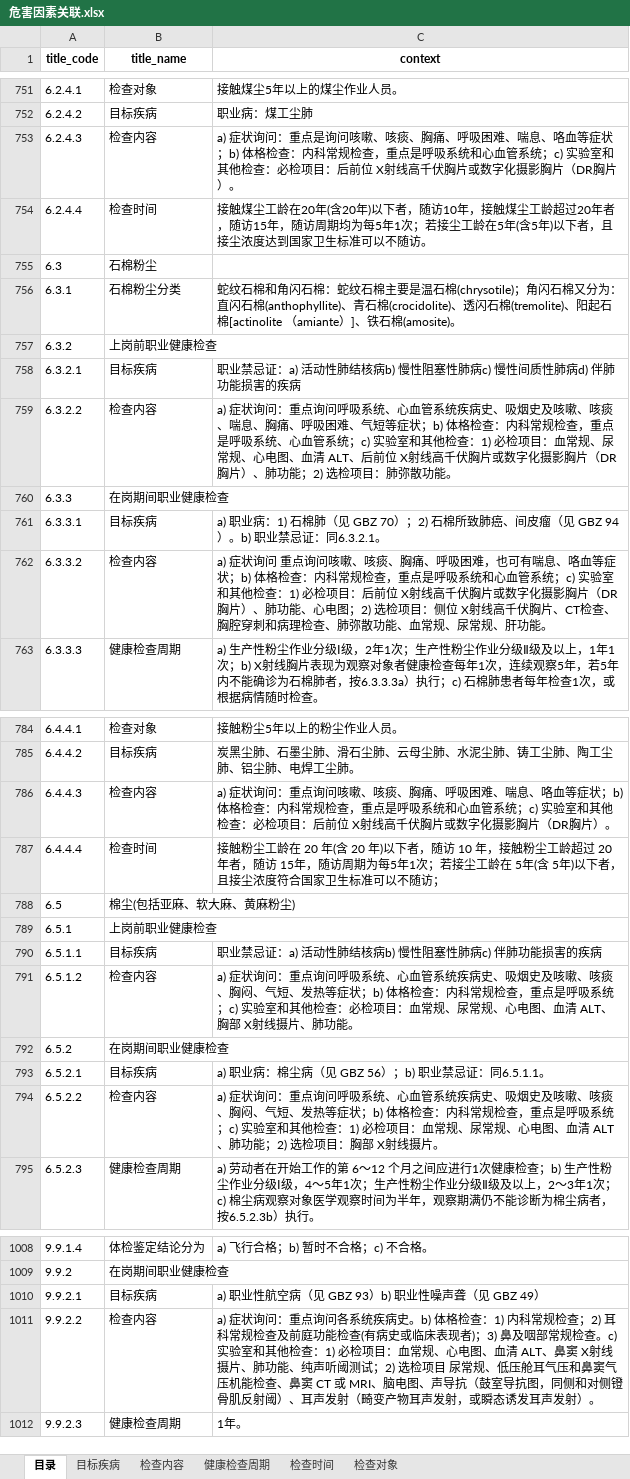
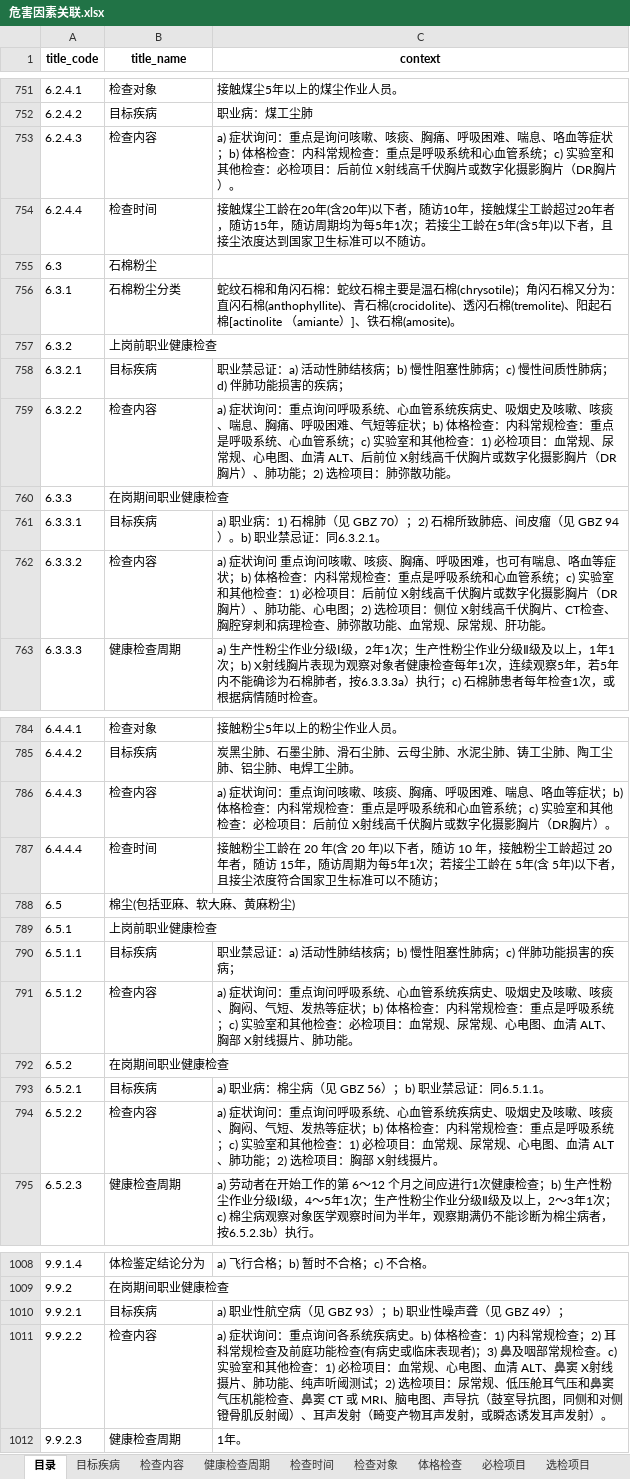
Before and after one commit to msun-jxch/oh, an Excel workbook: res/危害因素关联.xlsx, sheet 目录, drawn as a sheet; only a part is shown, gaps mark what is left out; values as stored, in another font and other column widths than the file's, no borders; the diff covers the shown part only; the diff names each change by its address in the sheet, - before the commit and + after, or states it on an @@ line.

```diff
--- a/res/危害因素关联.xlsx (sheet 目录)
+++ b/res/危害因素关联.xlsx (sheet 目录)
+sheet tab: 体格检查
+sheet tab: 必检项目
+sheet tab: 选检项目
-C753 (context): …常规检查，重点是呼…
+C753 (context): …常规检查：重点是呼…
-C758 (context): …肺结核病b) 慢性阻塞性肺病c) 慢性间质性肺病d) 伴肺功能损害的疾病
+C758 (context): …肺结核病；b) 慢性阻塞性肺病；c) 慢性间质性肺病；d) 伴肺功能损害的疾病；
-C759 (context): …常规检查，重点是呼…
+C759 (context): …常规检查：重点是呼…
-C762 (context): …常规检查，重点是呼…
+C762 (context): …常规检查：重点是呼…
-C786 (context): …常规检查，重点是呼…
+C786 (context): …常规检查：重点是呼…
-C790 (context): 职业禁忌证：a) 活动性肺结核病b) 慢性阻塞性肺病c) 伴肺功能损害的疾病
+C790 (context): 职业禁忌证：a) 活动性肺结核病；b) 慢性阻塞性肺病；c) 伴肺功能损害的疾病；
-C791 (context): …常规检查，重点是呼…
+C791 (context): …常规检查：重点是呼…
-C794 (context): …常规检查，重点是呼…
+C794 (context): …常规检查：重点是呼…
-C1010 (context): a) 职业性航空病（见 GBZ 93）b) 职业性噪声聋（见 GBZ 49）
+C1010 (context): a) 职业性航空病（见 GBZ 93）；b) 职业性噪声聋（见 GBZ 49）；
-C1011 (context): …选检项目 尿常规、…
+C1011 (context): …选检项目：尿常规、…
```
Also changed, not shown: 29 edited cells elsewhere in this sheet, sheet 检查内容, sheet 目标疾病, other sheet tabs, 2 other files.
